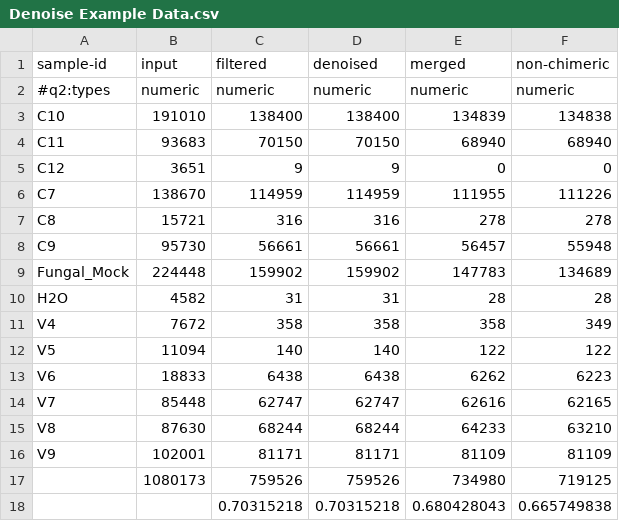
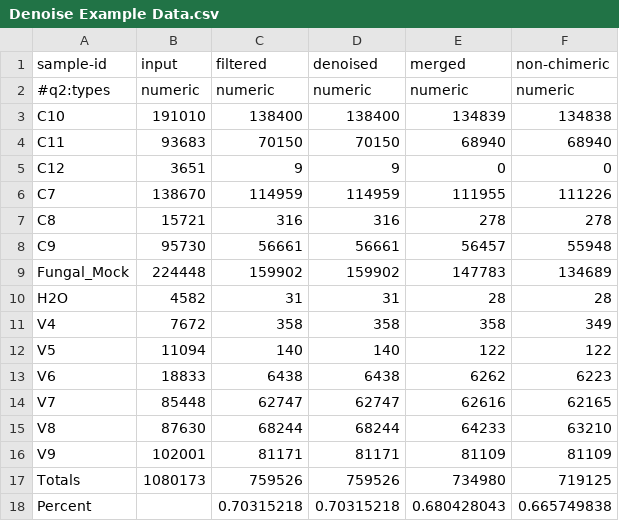
Before and after one commit to StephRut/MSI-QIIME2-Pipeline-Tutorial, a CSV file: Denoise Example Data.csv, drawn as a sheet.

Commit message:
Update Denoise Example Data.csv

```diff
--- a/Denoise Example Data.csv
+++ b/Denoise Example Data.csv
@@ -16,3 +16,3 @@ V8,87630,68244,68244,64233,63210
 V9,102001,81171,81171,81109,81109
-,1080173,759526,759526,734980,719125
-,,0.70315218,0.70315218,0.680428043,0.665749838
+Totals,1080173,759526,759526,734980,719125
+Percent,,0.70315218,0.70315218,0.680428043,0.665749838
```
